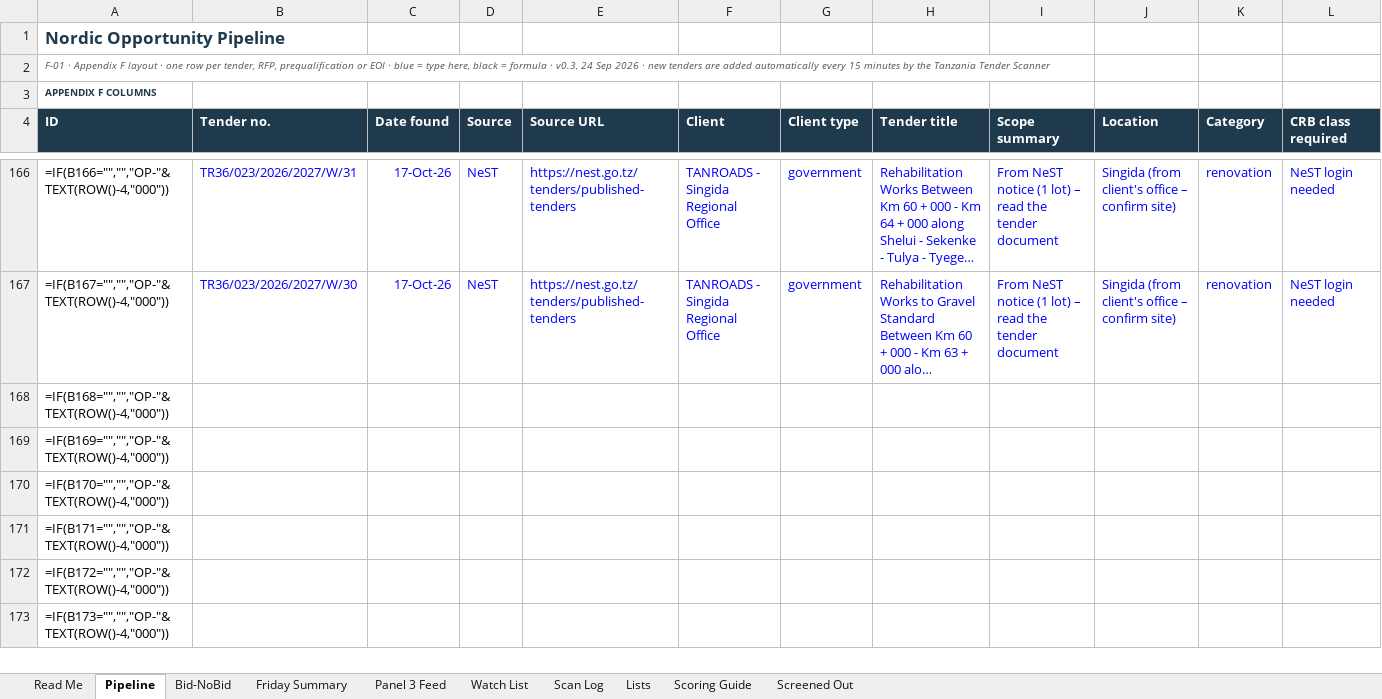
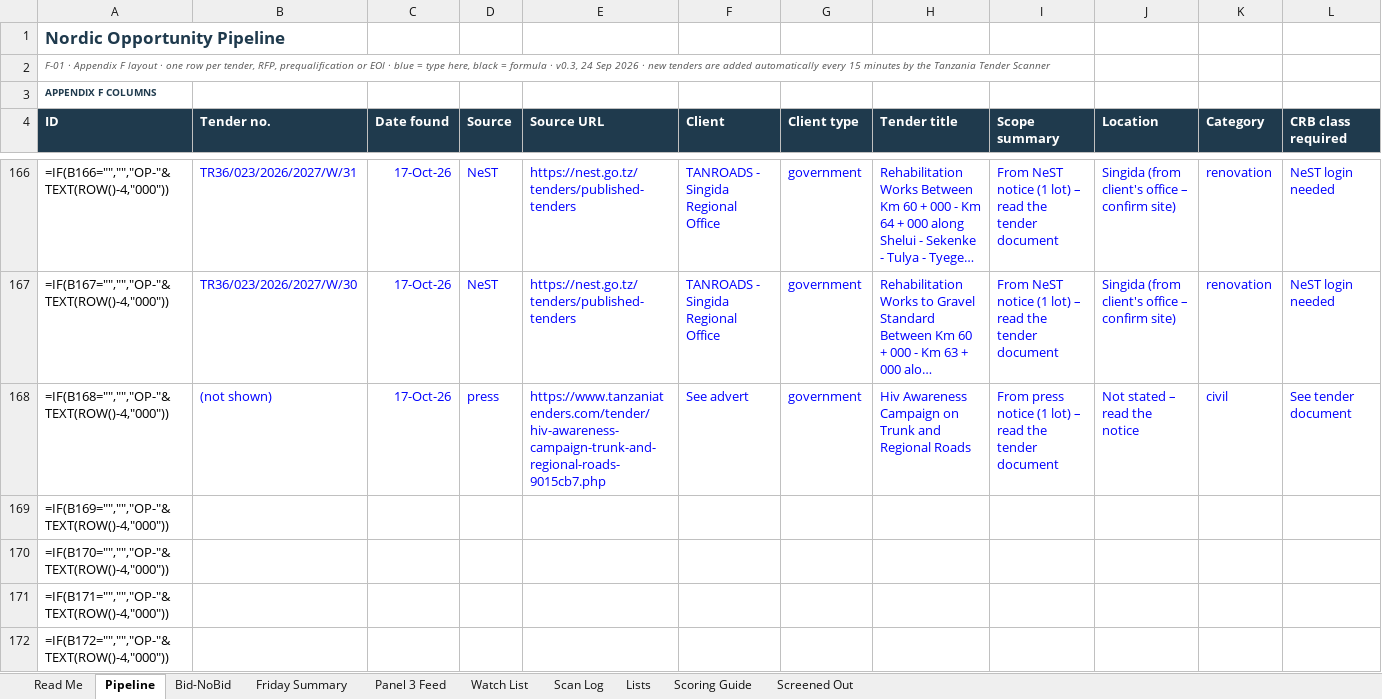
Before and after one commit to frankkashushura/nordic-tender-scanner, an Excel workbook: data/Nordic_Opportunity_Pipeline.xlsx, sheet Pipeline, drawn as a sheet; only a part is shown, gaps mark what is left out; the shorter side is filled out with more unchanged rows; long unchanged cells end in …; values as stored, in another font and other column widths than the file's, no borders; formulas without a stored value are shown as written; conditional formats not drawn; the diff covers the shown part only; the diff names each change by its address in the sheet, - before the commit and + after, or states it on an @@ line.

```diff
--- a/data/Nordic_Opportunity_Pipeline.xlsx (sheet Pipeline)
+++ b/data/Nordic_Opportunity_Pipeline.xlsx (sheet Pipeline)
-B168 (Tender no.): (empty)
+B168 (Tender no.): (not shown)
-C168 (Date found): (empty)
+C168 (Date found): 17-Oct-26
-D168 (Source): (empty)
+D168 (Source): press
-E168 (Source URL): (empty)
+E168 (Source URL): https://www.tanzaniatenders.com/tender/hiv-awareness-campaign-trunk-and-regional-roads-9015cb7.php
-F168 (Client): (empty)
+F168 (Client): See advert
-G168 (Client type): (empty)
+G168 (Client type): government
-H168 (Tender title): (empty)
+H168 (Tender title): Hiv Awareness Campaign on Trunk and Regional Roads
-I168 (Scope summary): (empty)
+I168 (Scope summary): From press notice (1 lot) – read the tender document
-J168 (Location): (empty)
+J168 (Location): Not stated – read the notice
-K168 (Category): (empty)
+K168 (Category): civil
-L168 (CRB class required): (empty)
+L168 (CRB class required): See tender document
```
Also changed, not shown: 14 edited cells elsewhere in this sheet, sheet Screened Out, sheet Scan Log, 6 other files.
